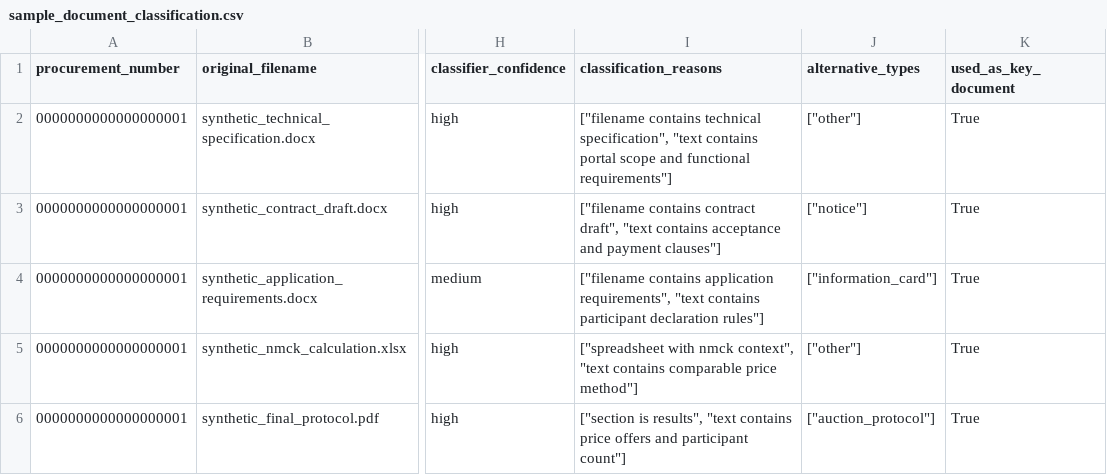
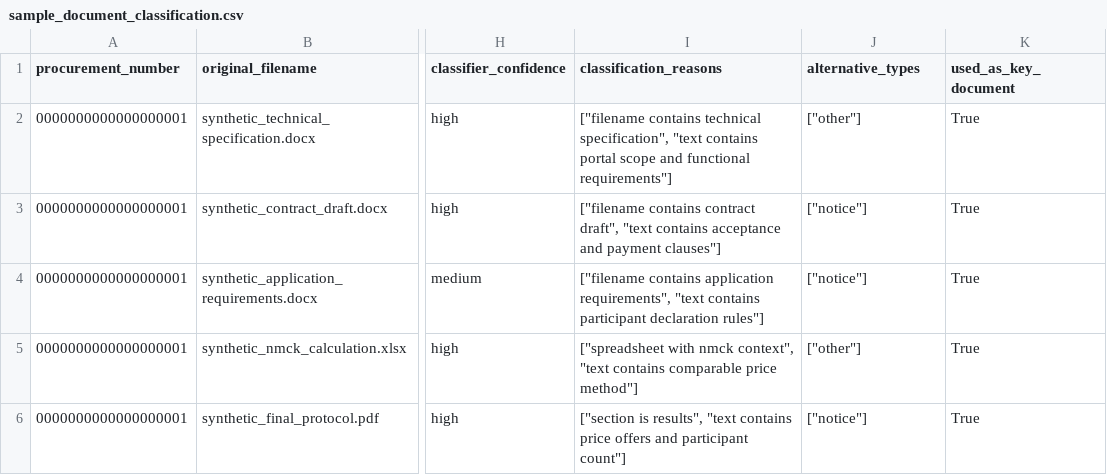
Before and after one commit to stalar78/eis-procurement-analyzer, a CSV file: examples/sample_document_classification.csv, drawn as a sheet; only a part is shown, gaps mark what is left out; the diff names each change by its address in the sheet, - before the commit and + after, or states it on an @@ line.

Commit message:
examples: align document types with analyzer schema

```diff
--- a/examples/sample_document_classification.csv
+++ b/examples/sample_document_classification.csv
-J4 (alternative_types): ["information_card"]
+J4 (alternative_types): ["notice"]
-J6 (alternative_types): ["auction_protocol"]
+J6 (alternative_types): ["notice"]
```
